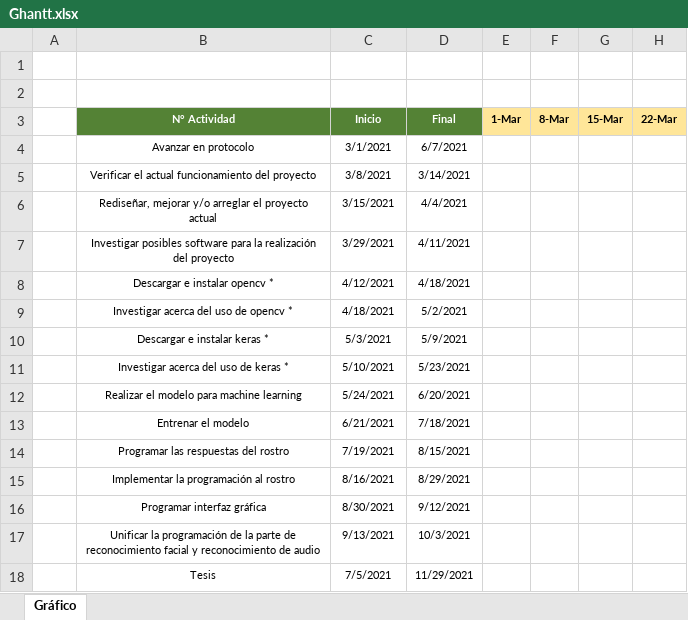
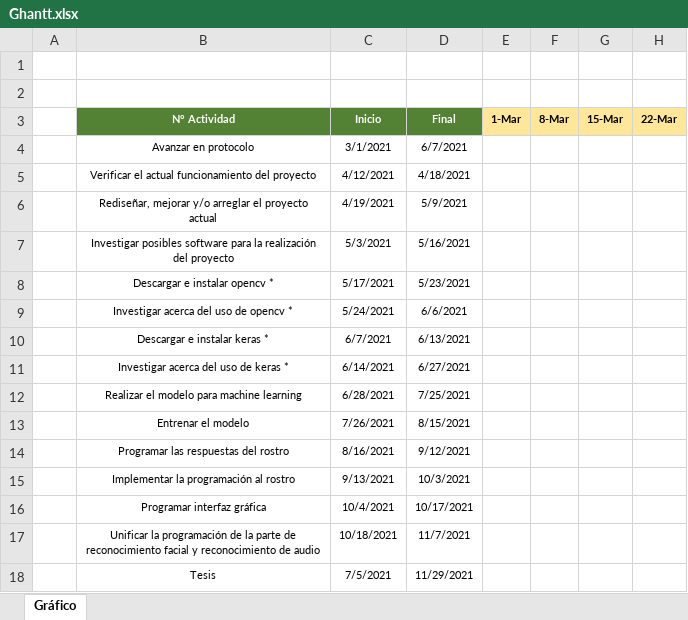
Before and after one commit to JALR0701/Proyecto-Rostro-Animatronico, an Excel workbook: Ghantt.xlsx, sheet Gráfico, drawn as a sheet; only a part is shown; values as stored, in another font and other column widths than the file's, no borders; conditional formats not drawn; the diff names each change by its address in the sheet, - before the commit and + after, or states it on an @@ line.

Commit message:
Update ghantt

```diff
--- a/Ghantt.xlsx (sheet Gráfico)
+++ b/Ghantt.xlsx (sheet Gráfico)
-C5: 3/8/2021
+C5: 4/12/2021
-D5: 3/14/2021
+D5: 4/18/2021
-C6: 3/15/2021
+C6: 4/19/2021
-D6: 4/4/2021
+D6: 5/9/2021
-C7: 3/29/2021
+C7: 5/3/2021
-D7: 4/11/2021
+D7: 5/16/2021
-C8: 4/12/2021
+C8: 5/17/2021
-D8: 4/18/2021
+D8: 5/23/2021
-C9: 4/18/2021
+C9: 5/24/2021
-D9: 5/2/2021
+D9: 6/6/2021
-C10: 5/3/2021
+C10: 6/7/2021
-D10: 5/9/2021
+D10: 6/13/2021
-C11: 5/10/2021
+C11: 6/14/2021
-D11: 5/23/2021
+D11: 6/27/2021
-C12: 5/24/2021
+C12: 6/28/2021
-D12: 6/20/2021
+D12: 7/25/2021
-C13: 6/21/2021
+C13: 7/26/2021
-D13: 7/18/2021
+D13: 8/15/2021
-C14: 7/19/2021
+C14: 8/16/2021
-D14: 8/15/2021
+D14: 9/12/2021
-C15: 8/16/2021
+C15: 9/13/2021
-D15: 8/29/2021
+D15: 10/3/2021
-C16: 8/30/2021
+C16: 10/4/2021
-D16: 9/12/2021
+D16: 10/17/2021
-C17: 9/13/2021
+C17: 10/18/2021
-D17: 10/3/2021
+D17: 11/7/2021
```
